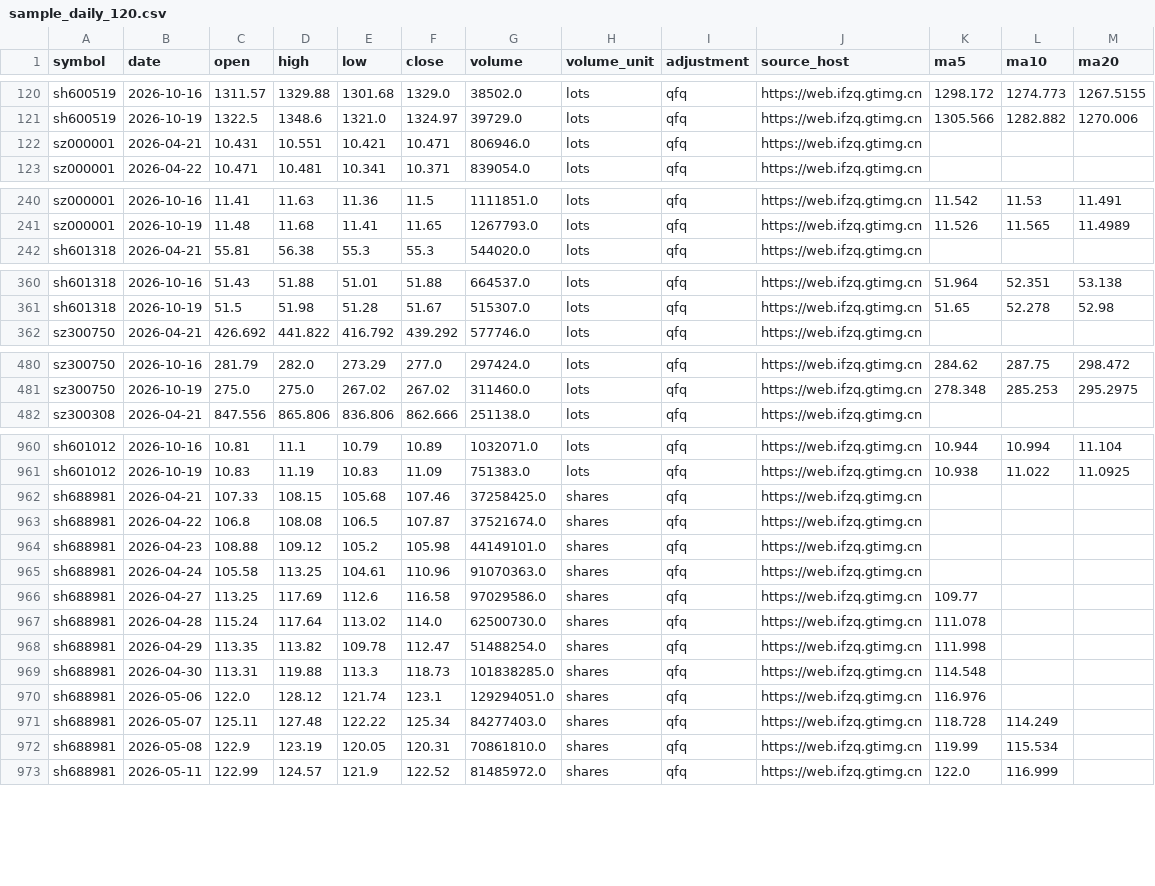
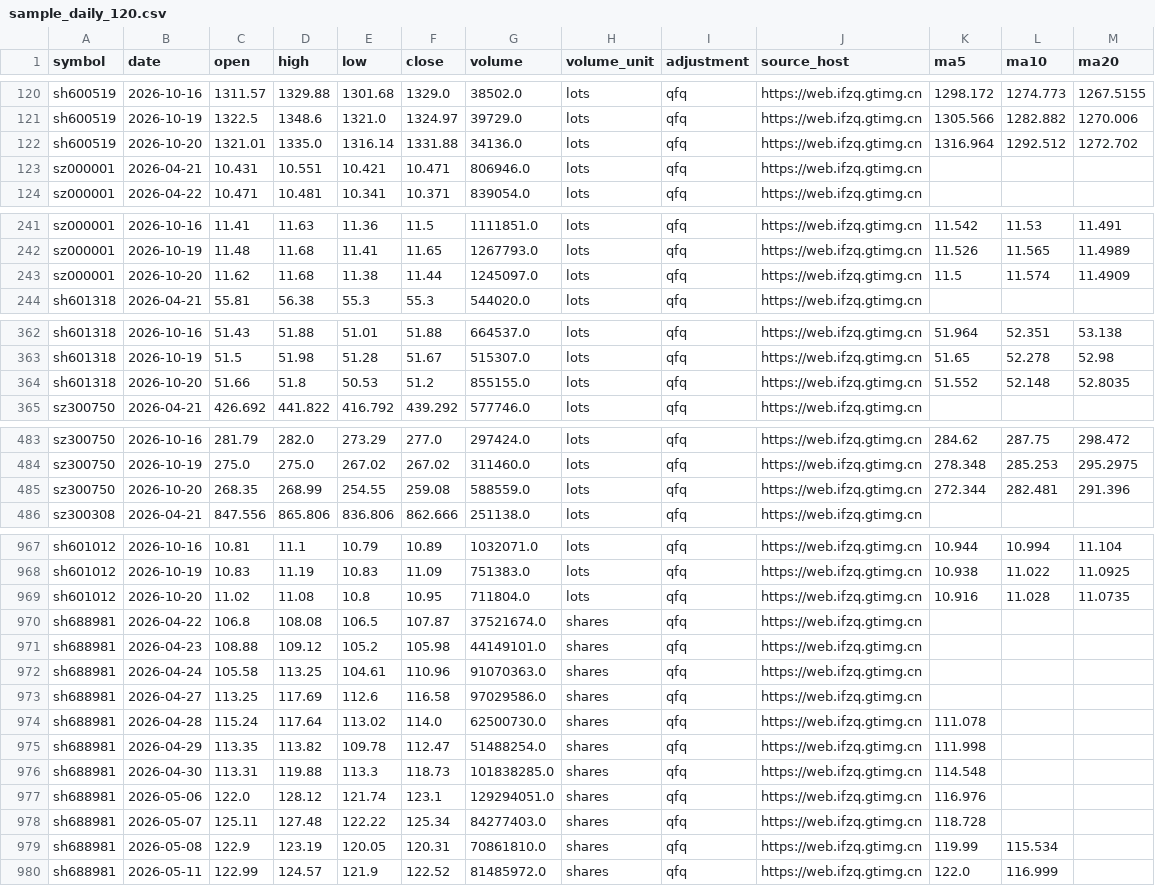
Before and after one commit to Jackjee1996/a-share-research, a CSV file: data/sample_daily_120.csv, drawn as a sheet; only a part is shown, gaps mark what is left out; the diff covers the shown part only.

```diff
--- a/data/sample_daily_120.csv
+++ b/data/sample_daily_120.csv
@@ -121,2 +121,3 @@ sh600519,2026-10-16,1311.57,1329.88,1301.68,1329.0,38502.0,lots,qfq,https://web.
 sh600519,2026-10-19,1322.5,1348.6,1321.0,1324.97,39729.0,lots,qfq,https://web.ifzq.gtimg.cn,1305.566,1282.882,1270.006
+sh600519,2026-10-20,1321.01,1335.0,1316.14,1331.88,34136.0,lots,qfq,https://web.ifzq.gtimg.cn,1316.964,1292.512,1272.702
 sz000001,2026-04-21,10.431,10.551,10.421,10.471,806946.0,lots,qfq,https://web.ifzq.gtimg.cn,,,
@@ -241,2 +242,3 @@ sz000001,2026-10-16,11.41,11.63,11.36,11.5,1111851.0,lots,qfq,https://web.ifzq.g
 sz000001,2026-10-19,11.48,11.68,11.41,11.65,1267793.0,lots,qfq,https://web.ifzq.gtimg.cn,11.526,11.565,11.4989
+sz000001,2026-10-20,11.62,11.68,11.38,11.44,1245097.0,lots,qfq,https://web.ifzq.gtimg.cn,11.5,11.574,11.4909
 sh601318,2026-04-21,55.81,56.38,55.3,55.3,544020.0,lots,qfq,https://web.ifzq.gtimg.cn,,,
@@ -361,2 +363,3 @@ sh601318,2026-10-16,51.43,51.88,51.01,51.88,664537.0,lots,qfq,https://web.ifzq.g
 sh601318,2026-10-19,51.5,51.98,51.28,51.67,515307.0,lots,qfq,https://web.ifzq.gtimg.cn,51.65,52.278,52.98
+sh601318,2026-10-20,51.66,51.8,50.53,51.2,855155.0,lots,qfq,https://web.ifzq.gtimg.cn,51.552,52.148,52.8035
 sz300750,2026-04-21,426.692,441.822,416.792,439.292,577746.0,lots,qfq,https://web.ifzq.gtimg.cn,,,
@@ -481,2 +484,3 @@ sz300750,2026-10-16,281.79,282.0,273.29,277.0,297424.0,lots,qfq,https://web.ifzq
 sz300750,2026-10-19,275.0,275.0,267.02,267.02,311460.0,lots,qfq,https://web.ifzq.gtimg.cn,278.348,285.253,295.2975
+sz300750,2026-10-20,268.35,268.99,254.55,259.08,588559.0,lots,qfq,https://web.ifzq.gtimg.cn,272.344,282.481,291.396
 sz300308,2026-04-21,847.556,865.806,836.806,862.666,251138.0,lots,qfq,https://web.ifzq.gtimg.cn,,,
@@ -961,3 +968,3 @@ sh601012,2026-10-16,10.81,11.1,10.79,10.89,1032071.0,lots,qfq,https://web.ifzq.g
 sh601012,2026-10-19,10.83,11.19,10.83,11.09,751383.0,lots,qfq,https://web.ifzq.gtimg.cn,10.938,11.022,11.0925
-sh688981,2026-04-21,107.33,108.15,105.68,107.46,37258425.0,shares,qfq,https://web.ifzq.gtimg.cn,,,
+sh601012,2026-10-20,11.02,11.08,10.8,10.95,711804.0,lots,qfq,https://web.ifzq.gtimg.cn,10.916,11.028,11.0735
 sh688981,2026-04-22,106.8,108.08,106.5,107.87,37521674.0,shares,qfq,https://web.ifzq.gtimg.cn,,,
@@ -965,3 +972,3 @@ sh688981,2026-04-23,108.88,109.12,105.2,105.98,44149101.0,shares,qfq,https://web
 sh688981,2026-04-24,105.58,113.25,104.61,110.96,91070363.0,shares,qfq,https://web.ifzq.gtimg.cn,,,
-sh688981,2026-04-27,113.25,117.69,112.6,116.58,97029586.0,shares,qfq,https://web.ifzq.gtimg.cn,109.77,,
+sh688981,2026-04-27,113.25,117.69,112.6,116.58,97029586.0,shares,qfq,https://web.ifzq.gtimg.cn,,,
 sh688981,2026-04-28,115.24,117.64,113.02,114.0,62500730.0,shares,qfq,https://web.ifzq.gtimg.cn,111.078,,
@@ -970,3 +977,3 @@ sh688981,2026-04-30,113.31,119.88,113.3,118.73,101838285.0,shares,qfq,https://we
 sh688981,2026-05-06,122.0,128.12,121.74,123.1,129294051.0,shares,qfq,https://web.ifzq.gtimg.cn,116.976,,
-sh688981,2026-05-07,125.11,127.48,122.22,125.34,84277403.0,shares,qfq,https://web.ifzq.gtimg.cn,118.728,114.249,
+sh688981,2026-05-07,125.11,127.48,122.22,125.34,84277403.0,shares,qfq,https://web.ifzq.gtimg.cn,118.728,,
 sh688981,2026-05-08,122.9,123.19,120.05,120.31,70861810.0,shares,qfq,https://web.ifzq.gtimg.cn,119.99,115.534,
```
Also changed, not shown: 5 added rows and 1 edited cell elsewhere in this file, 1 other file.
